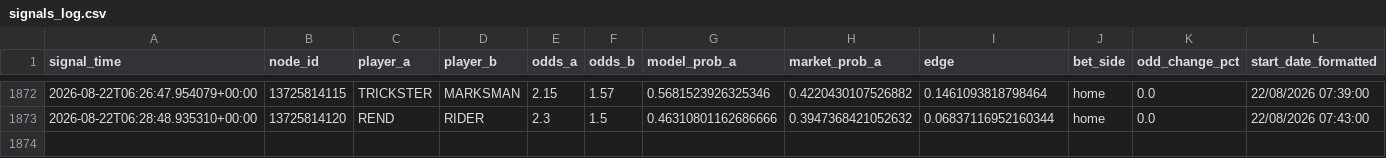
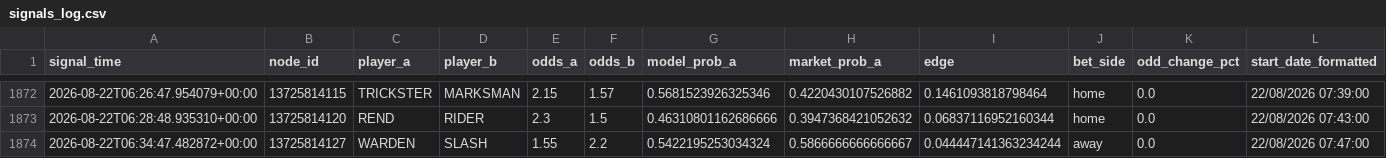
Before and after one commit to javarroba-cmd/proyecto-desde-cero, a CSV file: data/signals_log.csv, drawn as a sheet; only a part is shown, gaps mark what is left out; rows hold the shown columns only; the diff names each change by its address in the sheet, - before the commit and + after, or states it on an @@ line.

```diff
--- a/data/signals_log.csv
+++ b/data/signals_log.csv
+row 1874: 2026-08-22T06:34:47.482872+00:00 | 13725814127 | WARDEN | SLASH | 1.55 | 2.2 | 0.5422195253034324 | 0.5866666666666667 | 0.044447141363234244 | away | 0.0 | 22/08/2026 07:47:00
```
